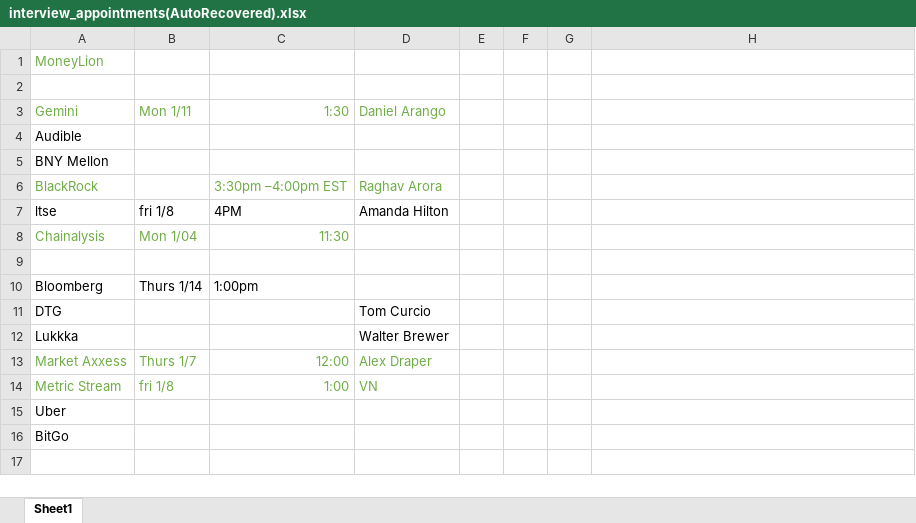
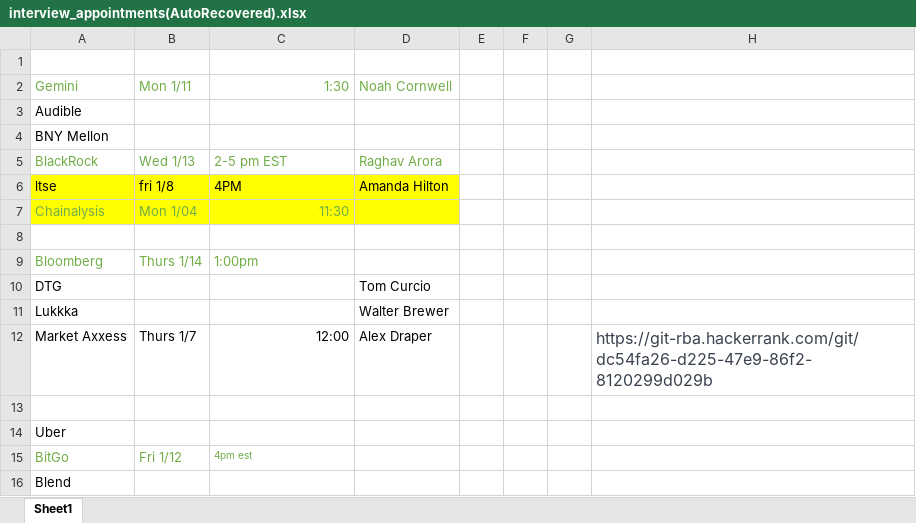
Before and after one commit to MJP32/MatchingEngine, an Excel workbook: input/interview_appointments(AutoRecovered).xlsx, sheet Sheet1, drawn as a sheet; values as stored, in another font and other column widths than the file's, no borders; removed rows and columns are numbered as before the commit, all else as after; the diff names each change by its address in the sheet, - before the commit and + after, or states it on an @@ line.

```diff
--- a/input/interview_appointments(AutoRecovered).xlsx (sheet Sheet1)
+++ b/input/interview_appointments(AutoRecovered).xlsx (sheet Sheet1)
-row 1: MoneyLion
-D2: Daniel Arango
+D2: Noah Cornwell
-B5 (Mon 1/11): (empty)
+B5 (Mon 1/11): Wed 1/13
-C5 (1:30): 3:30pm –4:00pm EST
+C5 (1:30): 2-5 pm EST
-A6:D7 fill: none
+A6:D7 fill: #FFFF00
-A9:C9 text colour: black
+A9:C9 text colour: #70AD47
-A12:D12 text colour: #70AD47
+A12:D12 text colour: black
-H12: (empty)
+H12: https://git-rba.hackerrank.com/git/dc54fa26-d225-47e9-86f2-8120299d029b
-row 13: Metric Stream | fri 1/8 | 1:00 | VN
+row 13: (empty)
-A15 text colour: black
+A15 text colour: #70AD47
-B15 (Mon 1/11): (empty)
+B15 (Mon 1/11): Fri 1/12
-C15 (1:30): (empty)
+C15 (1:30): 4pm est
+row 16: Blend
```
Also changed, not shown: 14 other files.
